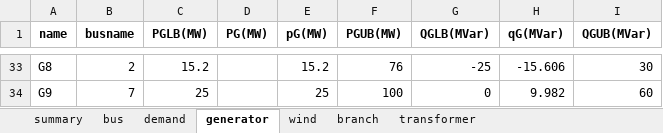
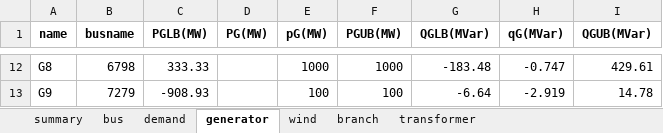
Before and after one commit to RWTH-IAEW/opf-potpourri, an Excel workbook: potpourri/results/results.xlsx, sheet generator, drawn as a sheet; only a part is shown, gaps mark what is left out; values as stored, in another font and other column widths than the file's, no borders; addresses are those after the commit; the diff covers the shown part only; the diff names each change by its address in the sheet, - before the commit and + after, or states it on an @@ line.

```diff
--- a/potpourri/results/results.xlsx (sheet generator)
+++ b/potpourri/results/results.xlsx (sheet generator)
-B12 (busname): 2
+B12 (busname): 6798
-C12 (PGLB(MW)): 15.2
+C12 (PGLB(MW)): 333.33
-E12 (pG(MW)): 15.2
+E12 (pG(MW)): 1000
-F12 (PGUB(MW)): 76
+F12 (PGUB(MW)): 1000
-G12 (QGLB(MVar)): -25
+G12 (QGLB(MVar)): -183.48
-H12 (qG(MVar)): -15.606
+H12 (qG(MVar)): -0.747
-I12 (QGUB(MVar)): 30
+I12 (QGUB(MVar)): 429.61
-B13 (busname): 7
+B13 (busname): 7279
-C13 (PGLB(MW)): 25
+C13 (PGLB(MW)): -908.93
-E13 (pG(MW)): 25
+E13 (pG(MW)): 100
-G13 (QGLB(MVar)): 0
+G13 (QGLB(MVar)): -6.64
-H13 (qG(MVar)): 9.982
+H13 (qG(MVar)): -2.919
-I13 (QGUB(MVar)): 60
+I13 (QGUB(MVar)): 14.78
```
Also changed, not shown: 21 removed rows and 70 edited cells elsewhere in this sheet, sheet branch, sheet demand, sheet bus, sheet transformer, sheet summary, testcases/matpower/case24_ieee_rts.xlsx, 17 other files.
